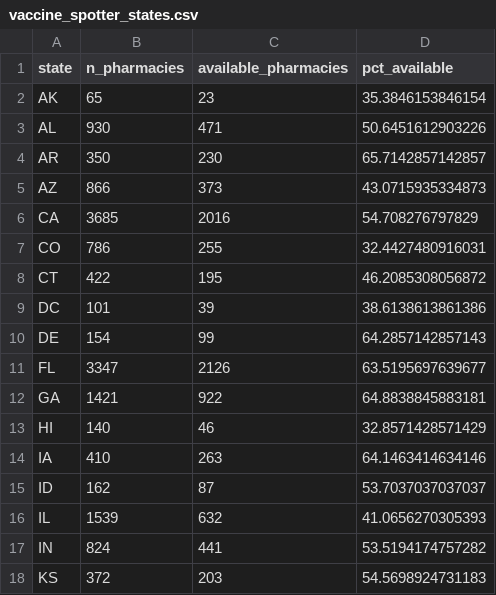
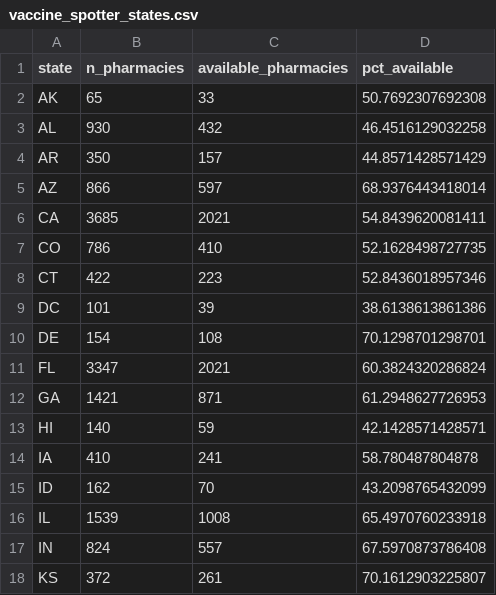
Before and after one commit to bhrenton/cdc-vaccination-data, a CSV file: vaccine_spotter_states.csv, drawn as a sheet; only a part is shown; the diff covers the shown part only.

```diff
--- a/vaccine_spotter_states.csv
+++ b/vaccine_spotter_states.csv
@@ -1,18 +1,18 @@
 "state","n_pharmacies","available_pharmacies","pct_available"
-"AK",65,23,35.3846153846154
-"AL",930,471,50.6451612903226
-"AR",350,230,65.7142857142857
-"AZ",866,373,43.0715935334873
-"CA",3685,2016,54.708276797829
-"CO",786,255,32.4427480916031
-"CT",422,195,46.2085308056872
+"AK",65,33,50.7692307692308
+"AL",930,432,46.4516129032258
+"AR",350,157,44.8571428571429
+"AZ",866,597,68.9376443418014
+"CA",3685,2021,54.8439620081411
+"CO",786,410,52.1628498727735
+"CT",422,223,52.8436018957346
 "DC",101,39,38.6138613861386
-"DE",154,99,64.2857142857143
-"FL",3347,2126,63.5195697639677
-"GA",1421,922,64.8838845883181
-"HI",140,46,32.8571428571429
-"IA",410,263,64.1463414634146
-"ID",162,87,53.7037037037037
-"IL",1539,632,41.0656270305393
-"IN",824,441,53.5194174757282
-"KS",372,203,54.5698924731183
+"DE",154,108,70.1298701298701
+"FL",3347,2021,60.3824320286824
+"GA",1421,871,61.2948627726953
+"HI",140,59,42.1428571428571
+"IA",410,241,58.780487804878
+"ID",162,70,43.2098765432099
+"IL",1539,1008,65.4970760233918
+"IN",824,557,67.5970873786408
+"KS",372,261,70.1612903225807
```
Also changed, not shown: 68 edited cells elsewhere in this file, vaccine_counties_sites.csv.
